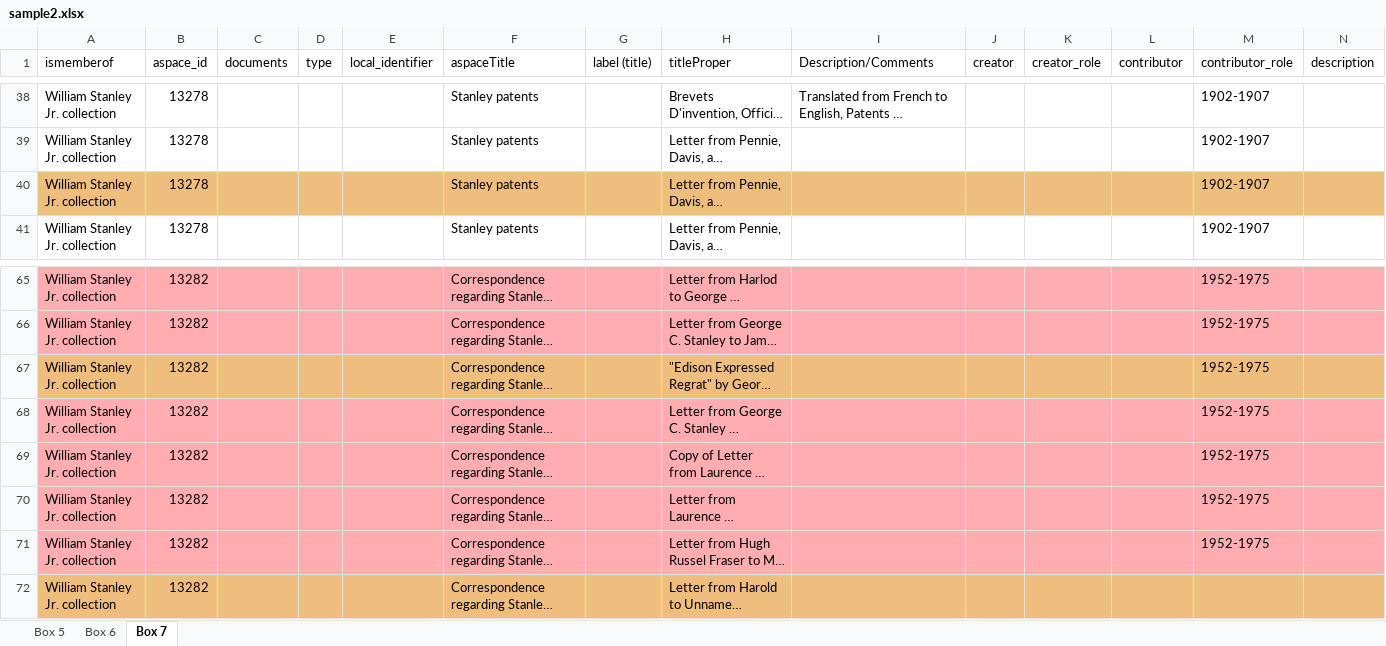
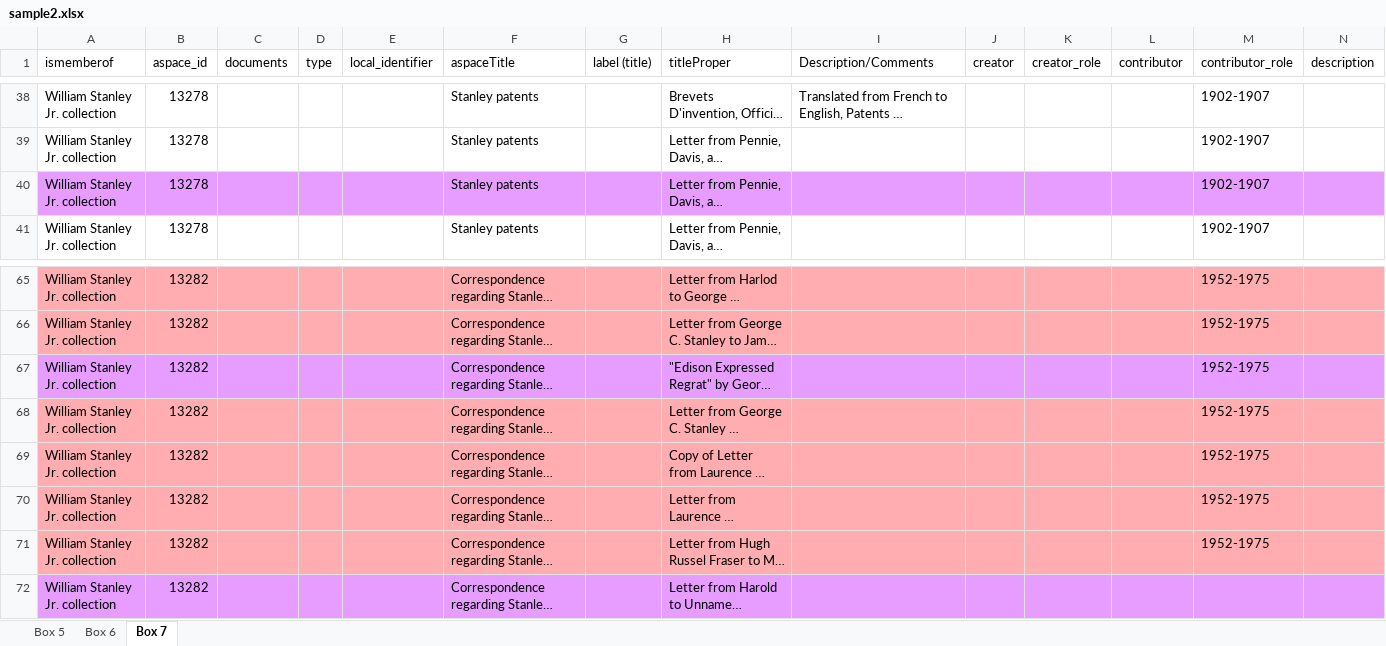
Before and after one commit to Mukundan-T/QualityControlAutomationV2, an Excel workbook: app/spreadsheets/sample2.xlsx, sheet Box 7, drawn as a sheet; only a part is shown, gaps mark what is left out; long unchanged cells end in …; values as stored, in another font and other column widths than the file's, no borders; the diff covers the shown part only; the diff names each change by its address in the sheet, - before the commit and + after, or states it on an @@ line.

```diff
--- a/app/spreadsheets/sample2.xlsx (sheet Box 7)
+++ b/app/spreadsheets/sample2.xlsx (sheet Box 7)
-A40:N40 fill: #EFBE7D
+A40:N40 fill: #E79DFF
-A67:N67 fill: #EFBE7D
+A67:N67 fill: #E79DFF
-A72:N72 fill: #EFBE7D
+A72:N72 fill: #E79DFF
```
Also changed, not shown: cell formats elsewhere in this sheet, sheet Box 6, sheet Box 5, app/spreadsheets/sample.xlsx, 2 other files.
